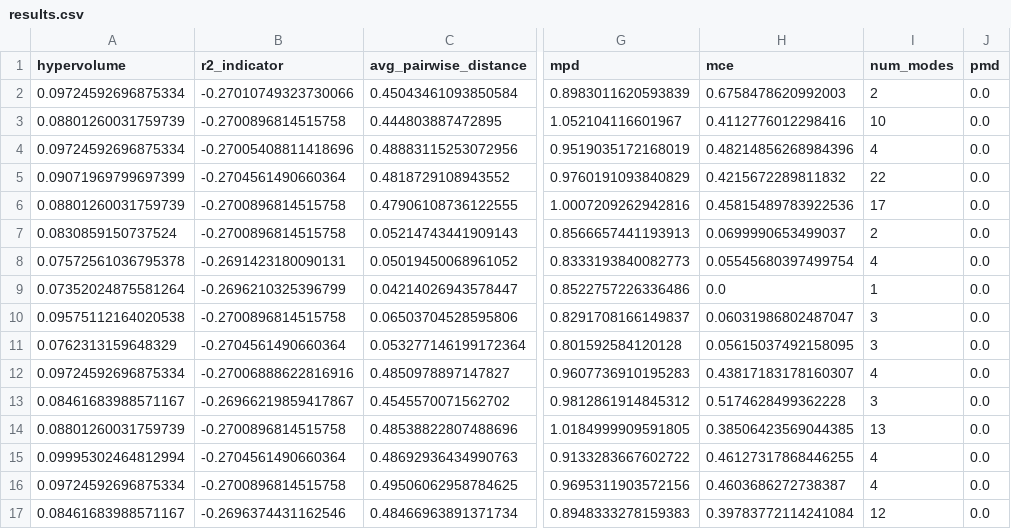
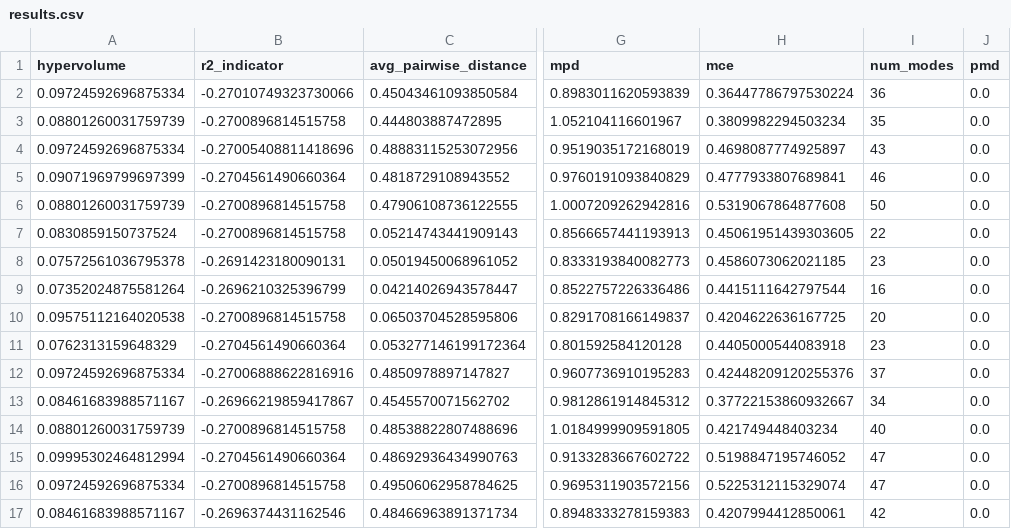
Before and after one commit to katroue/diversity-mogfn, a CSV file: results/ablations/loss/base_loss_comparison/results.csv, drawn as a sheet; only a part is shown, gaps mark what is left out; the diff covers the shown part only; the diff names each change by its address in the sheet, - before the commit and + after, or states it on an @@ line.

```diff
--- a/results/ablations/loss/base_loss_comparison/results.csv
+++ b/results/ablations/loss/base_loss_comparison/results.csv
-H2 (mce): 0.6758478620992003
+H2 (mce): 0.36447786797530224
-I2 (num_modes): 2
+I2 (num_modes): 36
-H3 (mce): 0.4112776012298416
+H3 (mce): 0.3809982294503234
-I3 (num_modes): 10
+I3 (num_modes): 35
-H4 (mce): 0.48214856268984396
+H4 (mce): 0.4698087774925897
-I4 (num_modes): 4
+I4 (num_modes): 43
-H5 (mce): 0.4215672289811832
+H5 (mce): 0.4777933807689841
-I5 (num_modes): 22
+I5 (num_modes): 46
-H6 (mce): 0.45815489783922536
+H6 (mce): 0.5319067864877608
-I6 (num_modes): 17
+I6 (num_modes): 50
-H7 (mce): 0.0699990653499037
+H7 (mce): 0.45061951439303605
-I7 (num_modes): 2
+I7 (num_modes): 22
-H8 (mce): 0.05545680397499754
+H8 (mce): 0.4586073062021185
-I8 (num_modes): 4
+I8 (num_modes): 23
-H9 (mce): 0.0
+H9 (mce): 0.4415111642797544
-I9 (num_modes): 1
+I9 (num_modes): 16
-H10 (mce): 0.06031986802487047
+H10 (mce): 0.4204622636167725
-I10 (num_modes): 3
+I10 (num_modes): 20
-H11 (mce): 0.05615037492158095
+H11 (mce): 0.4405000544083918
-I11 (num_modes): 3
+I11 (num_modes): 23
-H12 (mce): 0.43817183178160307
+H12 (mce): 0.42448209120255376
-I12 (num_modes): 4
+I12 (num_modes): 37
-H13 (mce): 0.5174628499362228
+H13 (mce): 0.37722153860932667
-I13 (num_modes): 3
+I13 (num_modes): 34
-H14 (mce): 0.38506423569044385
+H14 (mce): 0.421749448403234
-I14 (num_modes): 13
+I14 (num_modes): 40
-H15 (mce): 0.46127317868446255
+H15 (mce): 0.5198847195746052
-I15:I16 (num_modes): 4
+I15:I16 (num_modes): 47
-H16 (mce): 0.4603686272738387
+H16 (mce): 0.5225312115329074
-H17 (mce): 0.39783772114241084
+H17 (mce): 0.4207994412850061
-I17 (num_modes): 12
+I17 (num_modes): 42
```
Also changed, not shown: 28 edited cells elsewhere in this file, results/ablations/loss/base_loss_comparison/summary.csv, 57 other files.
